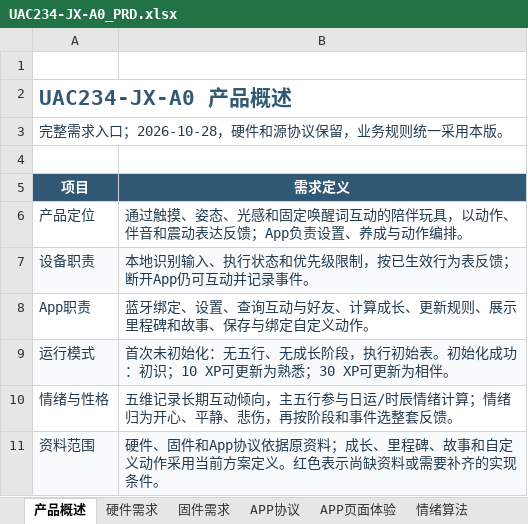
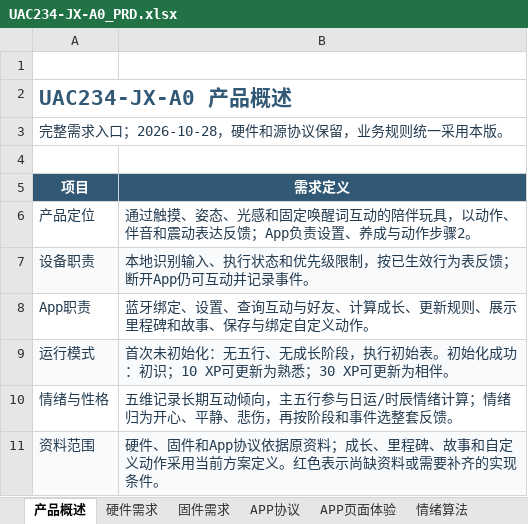
Before and after one commit to haywardlin/uac234-jx-a0-prd, an Excel workbook: UAC234-JX-A0_PRD.xlsx, sheet 产品概述, drawn as a sheet; values as stored, in another font and other column widths than the file's, no borders; the diff names each change by its address in the sheet, - before the commit and + after, or states it on an @@ line.

```diff
--- a/UAC234-JX-A0_PRD.xlsx (sheet 产品概述)
+++ b/UAC234-JX-A0_PRD.xlsx (sheet 产品概述)
-B6 (需求定义): …成与动作编排。
+B6 (需求定义): …成与动作步骤2。
```
Also changed, not shown: sheet 自定义动作, sheet APP页面体验, sheet 资源映射, sheet 状态与流程, sheet 成长与更新, sheet 资料与待补, 1 more sheet, 13 other files.
